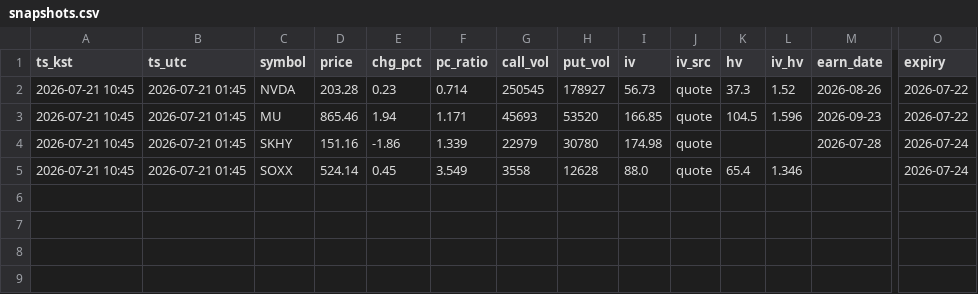
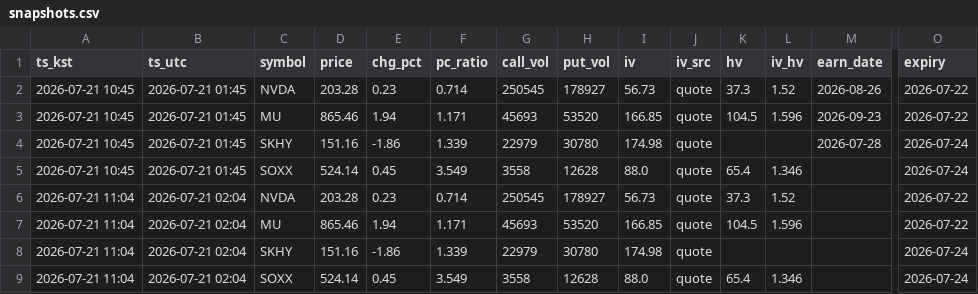
Before and after one commit to hbreaduck/option-monitor, a CSV file: data/snapshots.csv, drawn as a sheet; only a part is shown, gaps mark what is left out; rows hold the shown columns only; the diff names each change by its address in the sheet, - before the commit and + after, or states it on an @@ line.

```diff
--- a/data/snapshots.csv
+++ b/data/snapshots.csv
+row 6: 2026-07-21 11:04 | 2026-07-21 02:04 | NVDA | 203.28 | 0.23 | 0.714 | 250545 | 178927 | 56.73 | quote | 37.3 | 1.52 |  | 2026-07-22
+row 7: 2026-07-21 11:04 | 2026-07-21 02:04 | MU | 865.46 | 1.94 | 1.171 | 45693 | 53520 | 166.85 | quote | 104.5 | 1.596 |  | 2026-07-22
+row 8: 2026-07-21 11:04 | 2026-07-21 02:04 | SKHY | 151.16 | -1.86 | 1.339 | 22979 | 30780 | 174.98 | quote |  |  |  | 2026-07-24
+row 9: 2026-07-21 11:04 | 2026-07-21 02:04 | SOXX | 524.14 | 0.45 | 3.549 | 3558 | 12628 | 88.0 | quote | 65.4 | 1.346 |  | 2026-07-24
```
